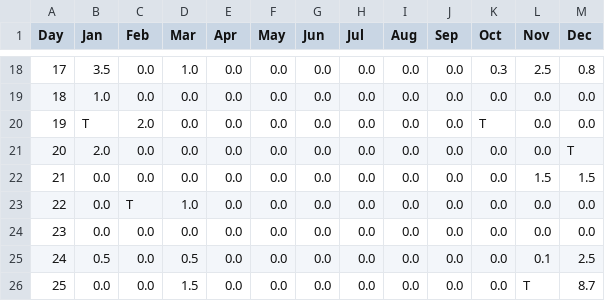
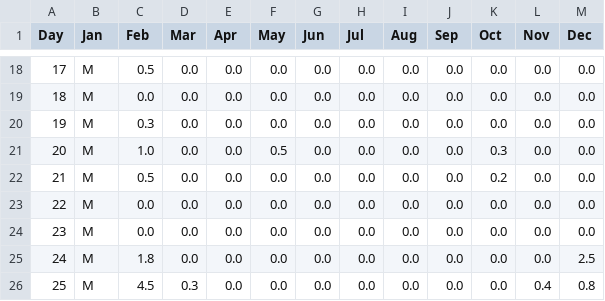
Before and after one commit to trevorisaacson3/DSCI478-FinalProject, a CSV file: snowfallData/JacksonHoleSnowfall2019.csv, drawn as a sheet; only a part is shown, gaps mark what is left out; the diff covers the shown part only.

```diff
--- a/snowfallData/JacksonHoleSnowfall2019.csv
+++ b/snowfallData/JacksonHoleSnowfall2019.csv
@@ -18,9 +18,9 @@ Day, Jan, Feb, Mar, Apr, May, Jun, Jul, Aug, Sep, Oct, Nov, Dec
-17, 3.5, 0.0, 1.0, 0.0, 0.0, 0.0, 0.0, 0.0, 0.0, 0.3, 2.5, 0.8
-18, 1.0, 0.0, 0.0, 0.0, 0.0, 0.0, 0.0, 0.0, 0.0, 0.0, 0.0, 0.0
-19, T, 2.0, 0.0, 0.0, 0.0, 0.0, 0.0, 0.0, 0.0, T, 0.0, 0.0
-20, 2.0, 0.0, 0.0, 0.0, 0.0, 0.0, 0.0, 0.0, 0.0, 0.0, 0.0, T
-21, 0.0, 0.0, 0.0, 0.0, 0.0, 0.0, 0.0, 0.0, 0.0, 0.0, 1.5, 1.5
-22, 0.0, T, 1.0, 0.0, 0.0, 0.0, 0.0, 0.0, 0.0, 0.0, 0.0, 0.0
-23, 0.0, 0.0, 0.0, 0.0, 0.0, 0.0, 0.0, 0.0, 0.0, 0.0, 0.0, 0.0
-24, 0.5, 0.0, 0.5, 0.0, 0.0, 0.0, 0.0, 0.0, 0.0, 0.0, 0.1, 2.5
-25, 0.0, 0.0, 1.5, 0.0, 0.0, 0.0, 0.0, 0.0, 0.0, 0.0, T, 8.7
+17, M, 0.5, 0.0, 0.0, 0.0, 0.0, 0.0, 0.0, 0.0, 0.0, 0.0, 0.0
+18, M, 0.0, 0.0, 0.0, 0.0, 0.0, 0.0, 0.0, 0.0, 0.0, 0.0, 0.0
+19, M, 0.3, 0.0, 0.0, 0.0, 0.0, 0.0, 0.0, 0.0, 0.0, 0.0, 0.0
+20, M, 1.0, 0.0, 0.0, 0.5, 0.0, 0.0, 0.0, 0.0, 0.3, 0.0, 0.0
+21, M, 0.5, 0.0, 0.0, 0.0, 0.0, 0.0, 0.0, 0.0, 0.2, 0.0, 0.0
+22, M, 0.0, 0.0, 0.0, 0.0, 0.0, 0.0, 0.0, 0.0, 0.0, 0.0, 0.0
+23, M, 0.0, 0.0, 0.0, 0.0, 0.0, 0.0, 0.0, 0.0, 0.0, 0.0, 0.0
+24, M, 1.8, 0.0, 0.0, 0.0, 0.0, 0.0, 0.0, 0.0, 0.0, 0.0, 2.5
+25, M, 4.5, 0.3, 0.0, 0.0, 0.0, 0.0, 0.0, 0.0, 0.0, 0.4, 0.8
```
Also changed, not shown: 82 edited cells elsewhere in this file, 1 other file.
